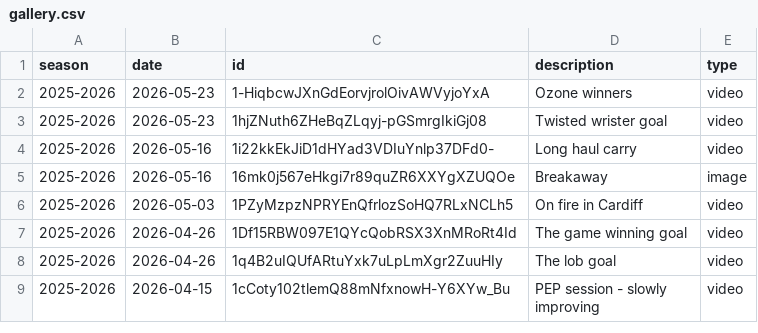
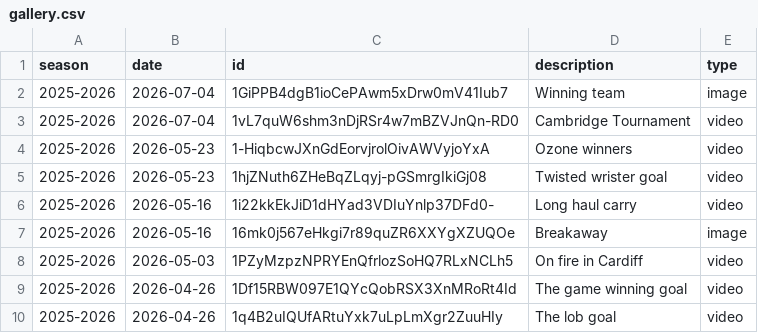
Before and after one commit to creamy-seas/bigv-portfolio, a CSV file: data/gallery.csv, drawn as a sheet; only a part is shown; the shorter side is filled out with more unchanged rows.

Commit message:
bump: cambridge tournament

```diff
--- a/data/gallery.csv
+++ b/data/gallery.csv
@@ -1,2 +1,4 @@
 season,date,id,description,type
+2025-2026,2026-07-04,1GiPPB4dgB1ioCePAwm5xDrw0mV41Iub7,Winning team,image
+2025-2026,2026-07-04,1vL7quW6shm3nDjRSr4w7mBZVJnQn-RD0,Cambridge Tournament,video
 2025-2026,2026-05-23,1-HiqbcwJXnGdEorvjrolOivAWVyjoYxA,Ozone winners,video
```
Also changed, not shown: 2 other files.
